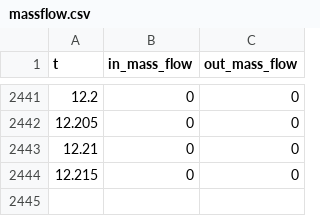
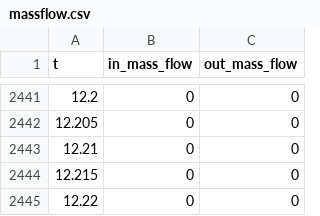
Before and after one commit to Kelly-Ortiz/Tesis-Kelly-LIGGGHTS, a CSV file: MASVELFIXED/massflow.csv, drawn as a sheet; only a part is shown, gaps mark what is left out.

Commit message:
Actualizacion final de massflow

```diff
--- a/MASVELFIXED/massflow.csv
+++ b/MASVELFIXED/massflow.csv
@@ -2444 +2444,2 @@ t,in_mass_flow,out_mass_flow
 12.215,0,0
+12.22,0,0
```
Also changed, not shown: MASVELFIXEDMASVEL/massflow.csv.
